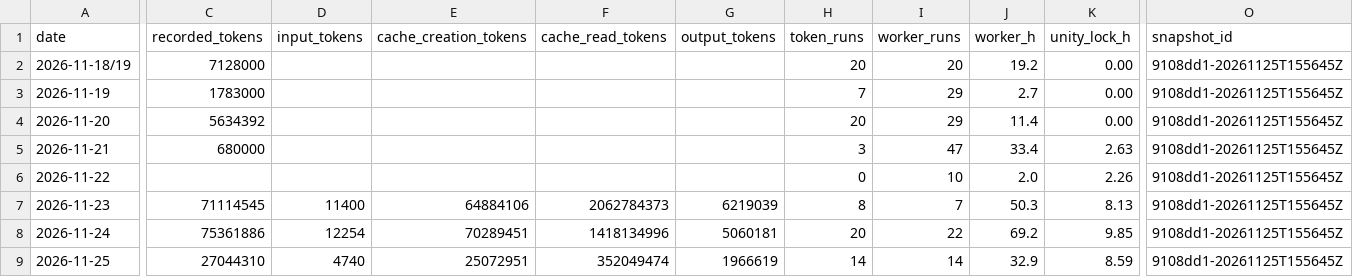
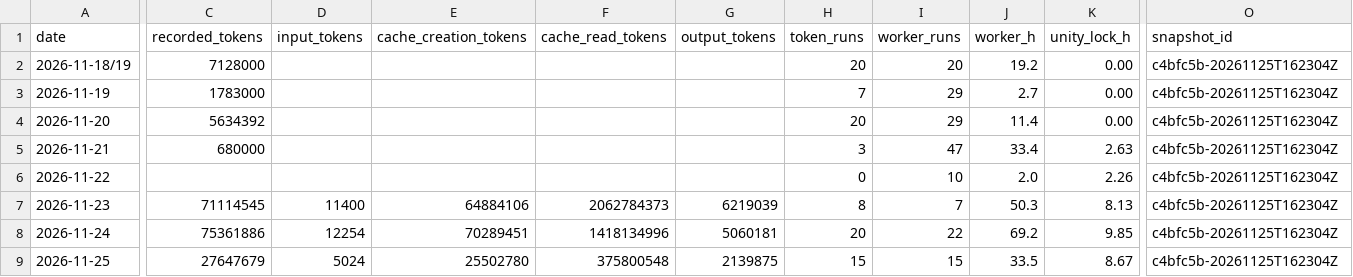
Before and after one commit to ksatriadipo/idle-space-courier-dashboard, a CSV file: data/daily_metrics.csv, drawn as a sheet; only a part is shown, gaps mark what is left out; the diff covers the shown part only; the diff names each change by its address in the sheet, - before the commit and + after, or states it on an @@ line.

```diff
--- a/data/daily_metrics.csv
+++ b/data/daily_metrics.csv
-O2:O9 (snapshot_id): 9108dd1-20261125T155645Z
+O2:O9 (snapshot_id): c4bfc5b-20261125T162304Z
-C9 (recorded_tokens): 27044310
+C9 (recorded_tokens): 27647679
-D9 (input_tokens): 4740
+D9 (input_tokens): 5024
-E9 (cache_creation_tokens): 25072951
+E9 (cache_creation_tokens): 25502780
-F9 (cache_read_tokens): 352049474
+F9 (cache_read_tokens): 375800548
-G9 (output_tokens): 1966619
+G9 (output_tokens): 2139875
-H9 (token_runs): 14
+H9 (token_runs): 15
-I9 (worker_runs): 14
+I9 (worker_runs): 15
-J9 (worker_h): 32.9
+J9 (worker_h): 33.5
-K9 (unity_lock_h): 8.59
+K9 (unity_lock_h): 8.67
```
Also changed, not shown: 1 edited cell elsewhere in this file, data/decisions.csv, data/git_sync.csv, 7 other files.
